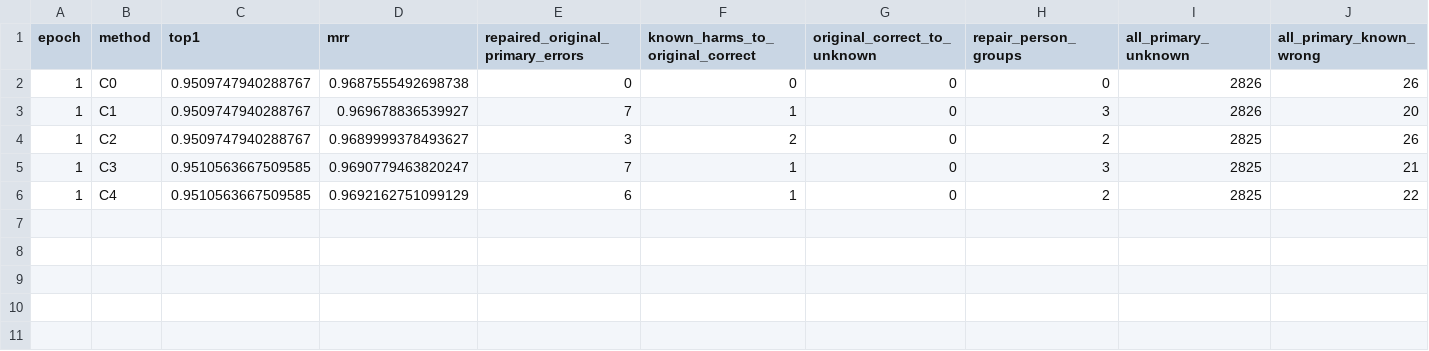
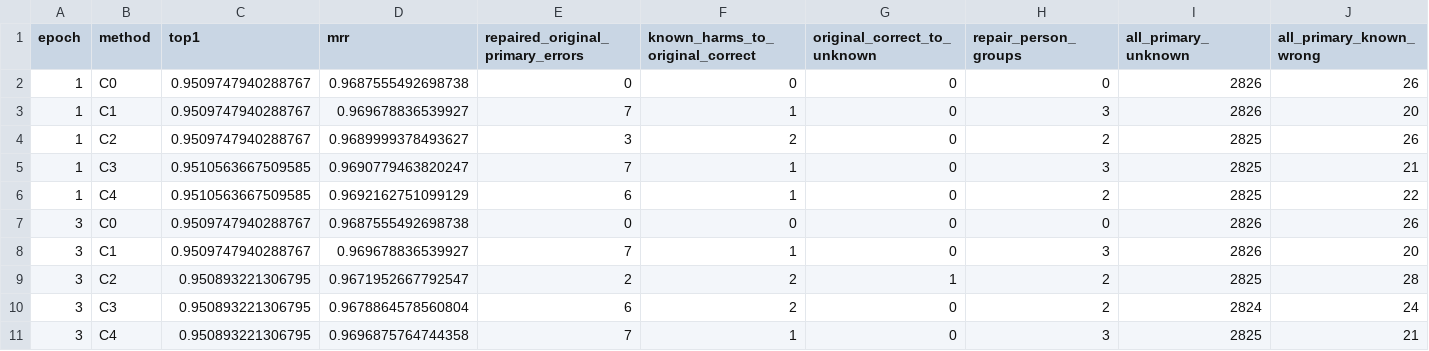
Before and after one commit to LYQ1107/WWW, a CSV file: results/PIRGA_FULLTRAIN/PHASE1_ENDPOINT_SUMMARY.csv, drawn as a sheet; only a part is shown; rows hold the shown columns only; the diff names each change by its address in the sheet, - before the commit and + after, or states it on an @@ line.

Commit message:
PIRGA formal epoch3 remains negative; publish bounded-action limits and separate TRAIN-only exhaustive margin coverage supplement

```diff
--- a/results/PIRGA_FULLTRAIN/PHASE1_ENDPOINT_SUMMARY.csv
+++ b/results/PIRGA_FULLTRAIN/PHASE1_ENDPOINT_SUMMARY.csv
+row 7: 3 | C0 | 0.9509747940288767 | 0.9687555492698738 | 0 | 0 | 0 | 0 | 2826 | 26
+row 8: 3 | C1 | 0.9509747940288767 | 0.969678836539927 | 7 | 1 | 0 | 3 | 2826 | 20
+row 9: 3 | C2 | 0.950893221306795 | 0.9671952667792547 | 2 | 2 | 1 | 2 | 2825 | 28
+row 10: 3 | C3 | 0.950893221306795 | 0.9678864578560804 | 6 | 2 | 0 | 2 | 2824 | 24
+row 11: 3 | C4 | 0.950893221306795 | 0.9696875764744358 | 7 | 1 | 0 | 3 | 2825 | 21
```
Also changed, not shown: 26 other files.
